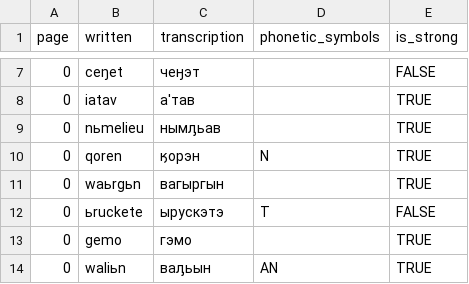
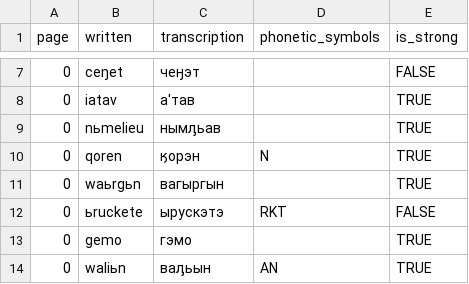
Before and after one commit to jemmybutton/tenevil, a CSV file: stats/notebook2.csv, drawn as a sheet; only a part is shown, gaps mark what is left out.

Commit message:
more sources, updated stats

```diff
--- a/stats/notebook2.csv
+++ b/stats/notebook2.csv
@@ -11,3 +11,3 @@ page,written,transcription,phonetic_symbols,is_strong
 0,waьrgьn,вагыргын,,TRUE
-0,ьruckete,ырускэтэ,T,FALSE
+0,ьruckete,ырускэтэ,RKT,FALSE
 0,gemo,гэмо,,TRUE
```
Also changed, not shown: 1 other file.
